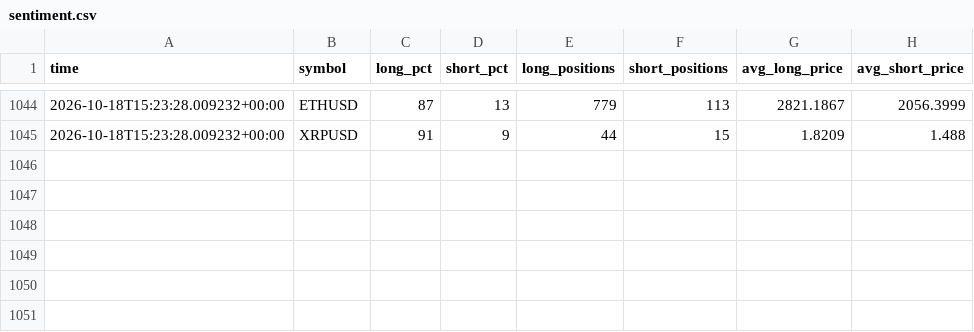
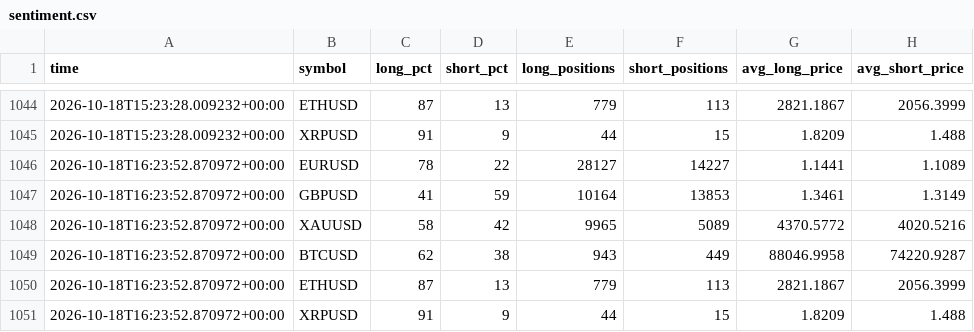
Before and after one commit to thebhujangi/forex-bot, a CSV file: state/sentiment.csv, drawn as a sheet; only a part is shown, gaps mark what is left out; the diff names each change by its address in the sheet, - before the commit and + after, or states it on an @@ line.

```diff
--- a/state/sentiment.csv
+++ b/state/sentiment.csv
+row 1046: 2026-10-18T16:23:52.870972+00:00 | EURUSD | 78 | 22 | 28127 | 14227 | 1.1441 | 1.1089
+row 1047: 2026-10-18T16:23:52.870972+00:00 | GBPUSD | 41 | 59 | 10164 | 13853 | 1.3461 | 1.3149
+row 1048: 2026-10-18T16:23:52.870972+00:00 | XAUUSD | 58 | 42 | 9965 | 5089 | 4370.5772 | 4020.5216
+row 1049: 2026-10-18T16:23:52.870972+00:00 | BTCUSD | 62 | 38 | 943 | 449 | 88046.9958 | 74220.9287
+row 1050: 2026-10-18T16:23:52.870972+00:00 | ETHUSD | 87 | 13 | 779 | 113 | 2821.1867 | 2056.3999
+row 1051: 2026-10-18T16:23:52.870972+00:00 | XRPUSD | 91 | 9 | 44 | 15 | 1.8209 | 1.488
```
Also changed, not shown: 1 other file.
